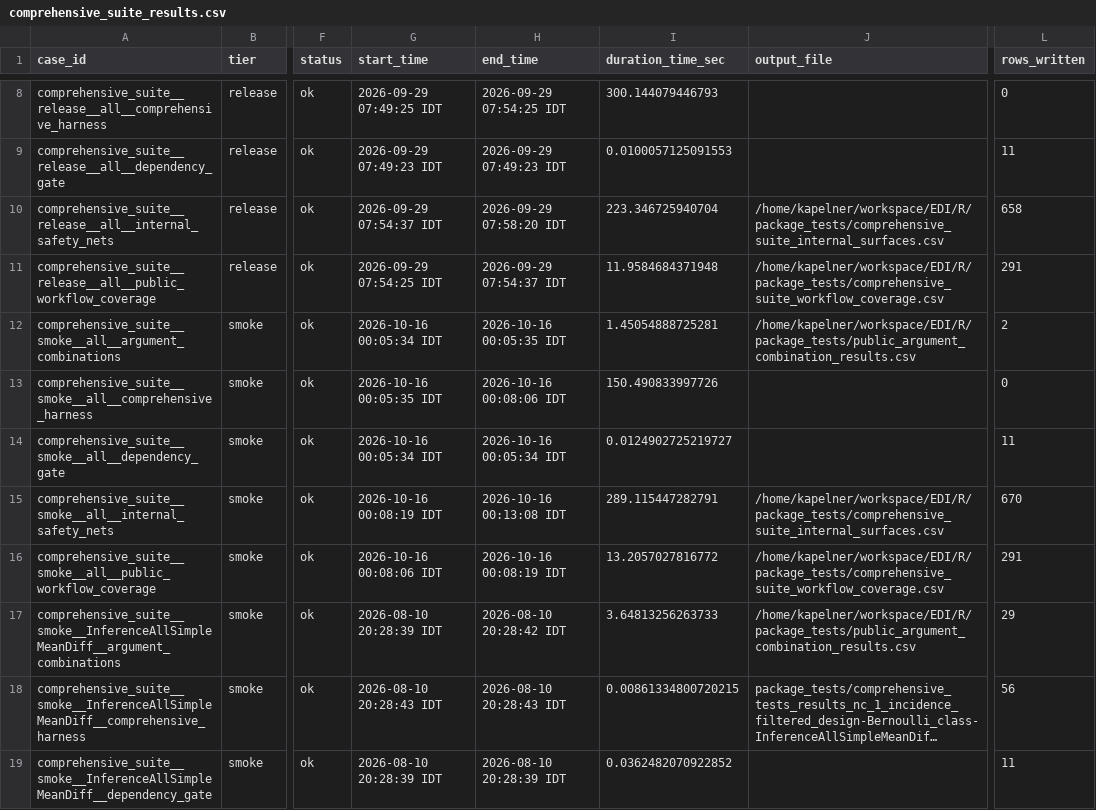
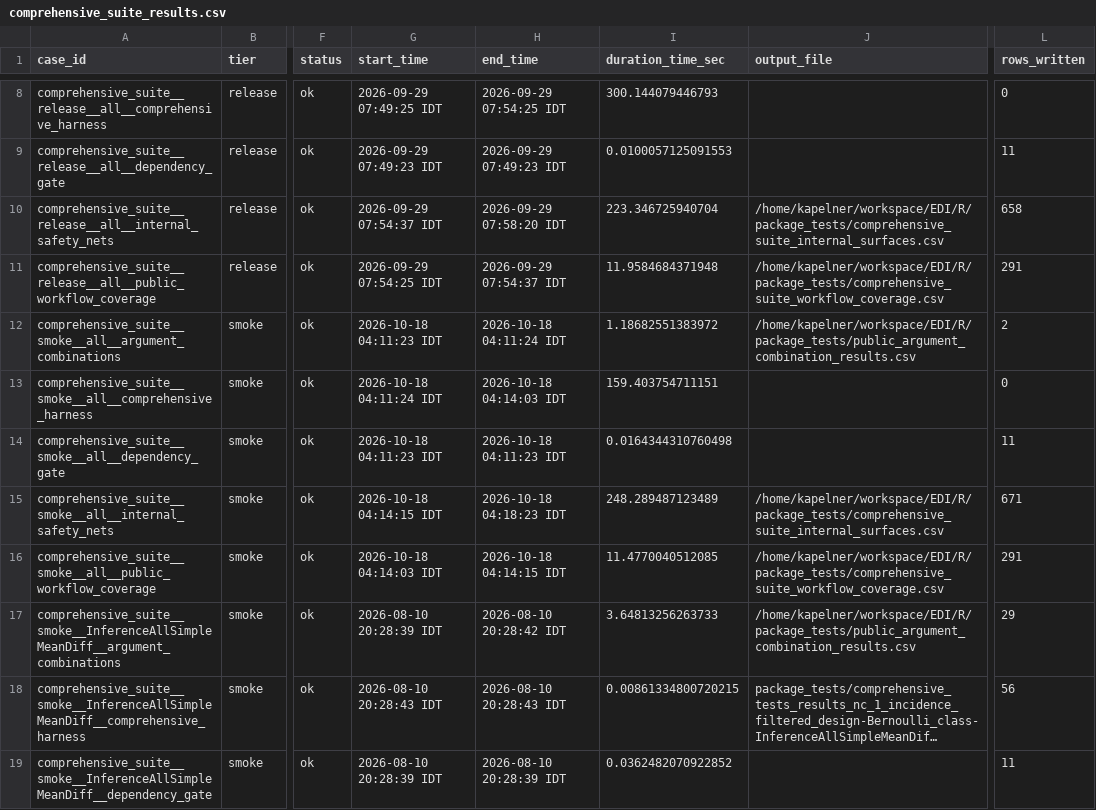
Before and after one commit to kapelner/EDI, a CSV file: R/package_tests/comprehensive_suite_results.csv, drawn as a sheet; only a part is shown, gaps mark what is left out; long unchanged cells end in …; the diff names each change by its address in the sheet, - before the commit and + after, or states it on an @@ line.

```diff
--- a/R/package_tests/comprehensive_suite_results.csv
+++ b/R/package_tests/comprehensive_suite_results.csv
-G12 (start_time): 2026-10-16 00:05:34 IDT
+G12 (start_time): 2026-10-18 04:11:23 IDT
-H12 (end_time): 2026-10-16 00:05:35 IDT
+H12 (end_time): 2026-10-18 04:11:24 IDT
-I12 (duration_time_sec): 1.45054888725281
+I12 (duration_time_sec): 1.18682551383972
-G13 (start_time): 2026-10-16 00:05:35 IDT
+G13 (start_time): 2026-10-18 04:11:24 IDT
-H13 (end_time): 2026-10-16 00:08:06 IDT
+H13 (end_time): 2026-10-18 04:14:03 IDT
-I13 (duration_time_sec): 150.490833997726
+I13 (duration_time_sec): 159.403754711151
-G14 (start_time): 2026-10-16 00:05:34 IDT
+G14 (start_time): 2026-10-18 04:11:23 IDT
-H14 (end_time): 2026-10-16 00:05:34 IDT
+H14 (end_time): 2026-10-18 04:11:23 IDT
-I14 (duration_time_sec): 0.0124902725219727
+I14 (duration_time_sec): 0.0164344310760498
-G15 (start_time): 2026-10-16 00:08:19 IDT
+G15 (start_time): 2026-10-18 04:14:15 IDT
-H15 (end_time): 2026-10-16 00:13:08 IDT
+H15 (end_time): 2026-10-18 04:18:23 IDT
-I15 (duration_time_sec): 289.115447282791
+I15 (duration_time_sec): 248.289487123489
-L15 (rows_written): 670
+L15 (rows_written): 671
-G16 (start_time): 2026-10-16 00:08:06 IDT
+G16 (start_time): 2026-10-18 04:14:03 IDT
-H16 (end_time): 2026-10-16 00:08:19 IDT
+H16 (end_time): 2026-10-18 04:14:15 IDT
-I16 (duration_time_sec): 13.2057027816772
+I16 (duration_time_sec): 11.4770040512085
```
Also changed, not shown: R/package_tests/ci/test_runtimes.csv, R/package_tests/comprehensive_suite_slowest_cases.csv, 50 other files.
